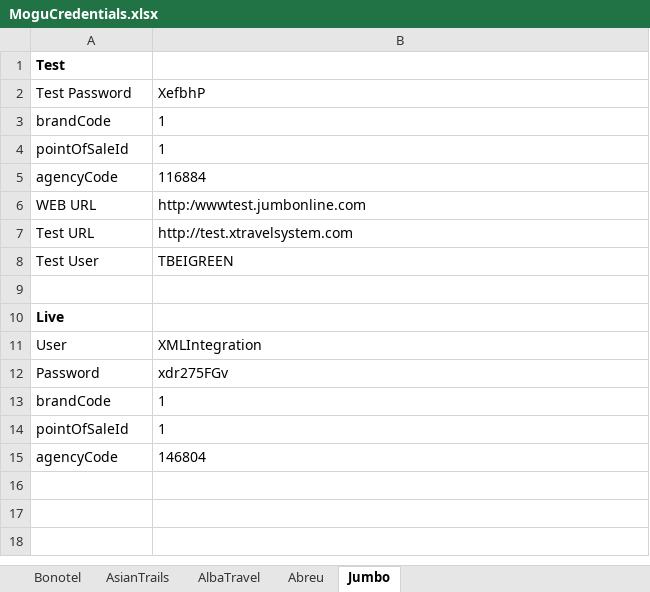
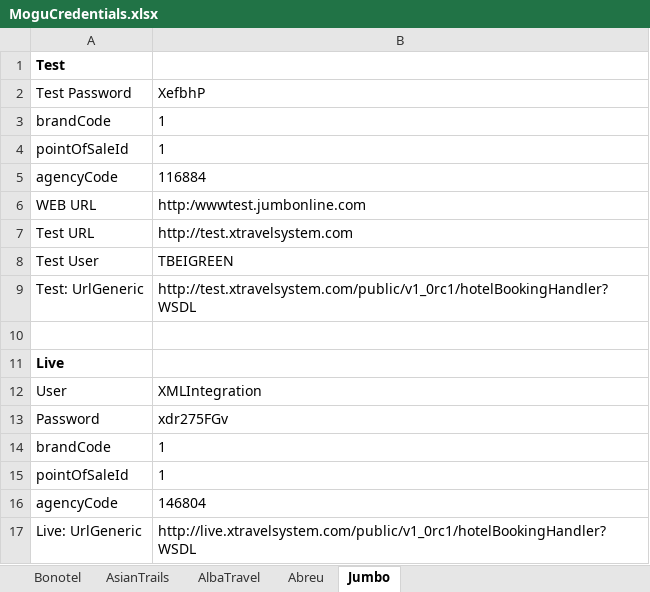
Before and after one commit to NingMoe/dailyRecord, an Excel workbook: Tavisca/MoguCredentials.xlsx, sheet Jumbo, drawn as a sheet; values as stored, in another font and other column widths than the file's, no borders; the diff names each change by its address in the sheet, - before the commit and + after, or states it on an @@ line.

```diff
--- a/Tavisca/MoguCredentials.xlsx (sheet Jumbo)
+++ b/Tavisca/MoguCredentials.xlsx (sheet Jumbo)
+row 9: Test: UrlGeneric | http://test.xtravelsystem.com/public/v1_0rc1/hotelBookingHandler?WSDL
+row 17: Live: UrlGeneric | http://live.xtravelsystem.com/public/v1_0rc1/hotelBookingHandler?WSDL
```
Also changed, not shown: sheet AsianTrails, sheet Abreu, 2 other files.
